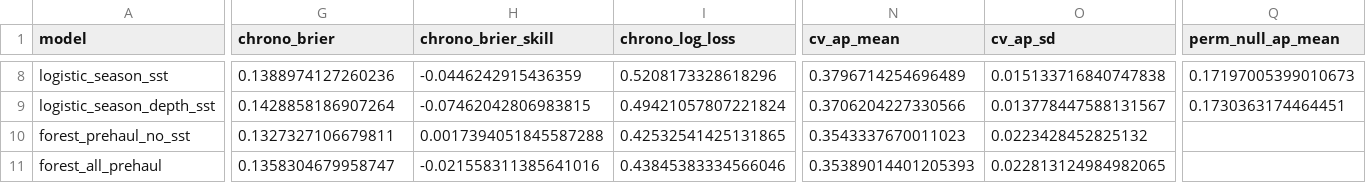
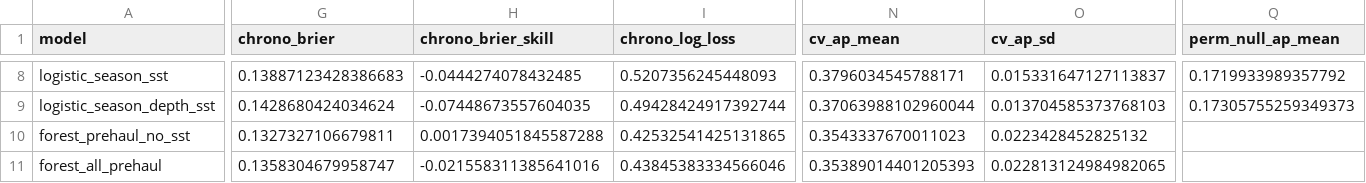
Before and after one commit to Itsme-Meenakshi/Aquasentinel, a CSV file: reports/model_comparison.csv, drawn as a sheet; only a part is shown, gaps mark what is left out; the diff covers the shown part only; the diff names each change by its address in the sheet, - before the commit and + after, or states it on an @@ line.

```diff
--- a/reports/model_comparison.csv
+++ b/reports/model_comparison.csv
-G8 (chrono_brier): 0.1388974127260236
+G8 (chrono_brier): 0.13887123428386683
-H8 (chrono_brier_skill): -0.0446242915436359
+H8 (chrono_brier_skill): -0.0444274078432485
-I8 (chrono_log_loss): 0.5208173328618296
+I8 (chrono_log_loss): 0.5207356245448093
-N8 (cv_ap_mean): 0.3796714254696489
+N8 (cv_ap_mean): 0.3796034545788171
-O8 (cv_ap_sd): 0.015133716840747838
+O8 (cv_ap_sd): 0.015331647127113837
-Q8 (perm_null_ap_mean): 0.17197005399010673
+Q8 (perm_null_ap_mean): 0.1719933989357792
-G9 (chrono_brier): 0.1428858186907264
+G9 (chrono_brier): 0.1428680424034624
-H9 (chrono_brier_skill): -0.07462042806983815
+H9 (chrono_brier_skill): -0.07448673557604035
-I9 (chrono_log_loss): 0.49421057807221824
+I9 (chrono_log_loss): 0.49428424917392744
-N9 (cv_ap_mean): 0.3706204227330566
+N9 (cv_ap_mean): 0.37063988102960044
-O9 (cv_ap_sd): 0.013778447588131567
+O9 (cv_ap_sd): 0.013704585373768103
-Q9 (perm_null_ap_mean): 0.1730363174464451
+Q9 (perm_null_ap_mean): 0.17305755259349373
```
Also changed, not shown: 31 edited cells elsewhere in this file, reports/learning_curve.csv, 3 other files.
